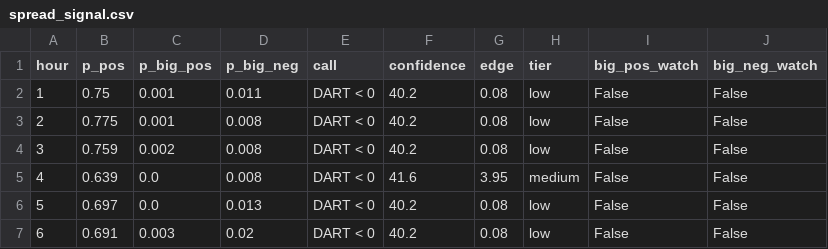
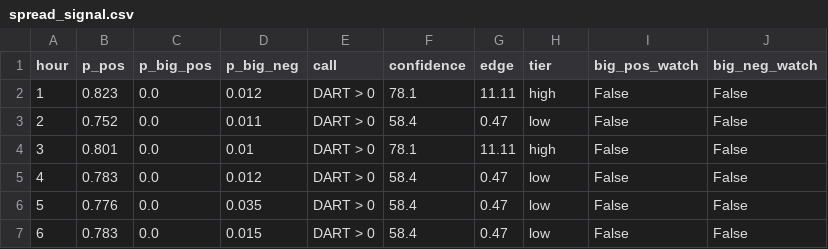
Before and after one commit to lulopdz/lrg-dashboard, a CSV file: data/spread_signal.csv, drawn as a sheet; only a part is shown; the diff covers the shown part only.

```diff
--- a/data/spread_signal.csv
+++ b/data/spread_signal.csv
@@ -1,7 +1,7 @@
 hour,p_pos,p_big_pos,p_big_neg,call,confidence,edge,tier,big_pos_watch,big_neg_watch
-1,0.75,0.001,0.011,DART < 0,40.2,0.08,low,False,False
-2,0.775,0.001,0.008,DART < 0,40.2,0.08,low,False,False
-3,0.759,0.002,0.008,DART < 0,40.2,0.08,low,False,False
-4,0.639,0.0,0.008,DART < 0,41.6,3.95,medium,False,False
-5,0.697,0.0,0.013,DART < 0,40.2,0.08,low,False,False
-6,0.691,0.003,0.02,DART < 0,40.2,0.08,low,False,False
+1,0.823,0.0,0.012,DART > 0,78.1,11.11,high,False,False
+2,0.752,0.0,0.011,DART > 0,58.4,0.47,low,False,False
+3,0.801,0.0,0.01,DART > 0,78.1,11.11,high,False,False
+4,0.783,0.0,0.012,DART > 0,58.4,0.47,low,False,False
+5,0.776,0.0,0.035,DART > 0,58.4,0.47,low,False,False
+6,0.783,0.0,0.015,DART > 0,58.4,0.47,low,False,False
```
Also changed, not shown: 99 edited cells elsewhere in this file, data/dam_forecast.csv, data/historical_pnl.csv, 16 other files.
